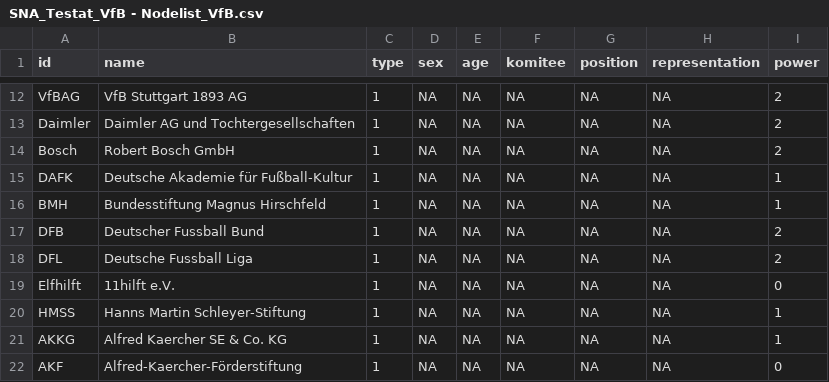
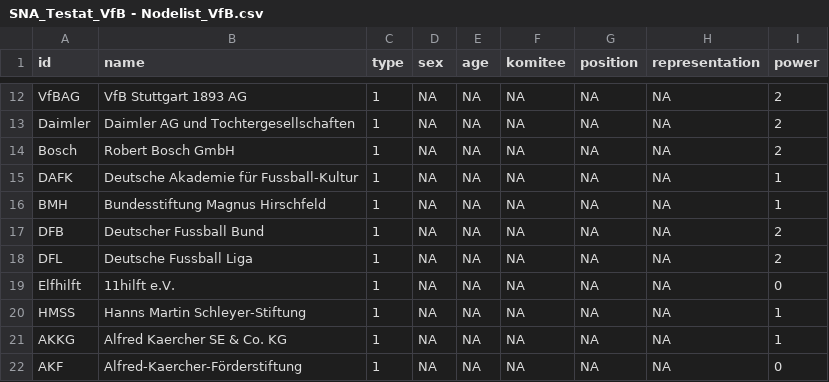
Before and after one commit to th136hdm/hdm123, a CSV file: SNA_Testat_VfB - Nodelist_VfB.csv, drawn as a sheet; only a part is shown, gaps mark what is left out.

Commit message:
Add files via upload

```diff
--- a/SNA_Testat_VfB - Nodelist_VfB.csv
+++ b/SNA_Testat_VfB - Nodelist_VfB.csv
@@ -14,3 +14,3 @@ Daimler,Daimler AG und Tochtergesellschaften,1,NA,NA,NA,NA,NA,2
 Bosch,Robert Bosch GmbH,1,NA,NA,NA,NA,NA,2
-DAFK,Deutsche Akademie für Fußball-Kultur,1,NA,NA,NA,NA,NA,1
+DAFK,Deutsche Akademie für Fussball-Kultur,1,NA,NA,NA,NA,NA,1
 BMH,Bundesstiftung Magnus Hirschfeld,1,NA,NA,NA,NA,NA,1
```
